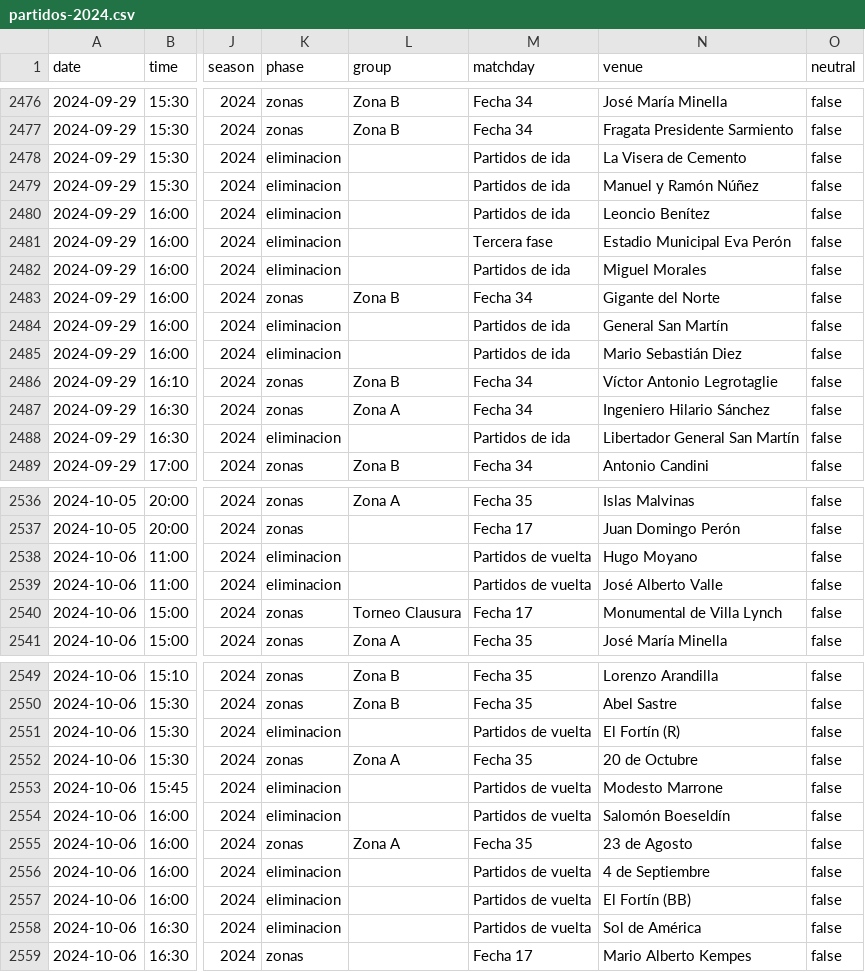
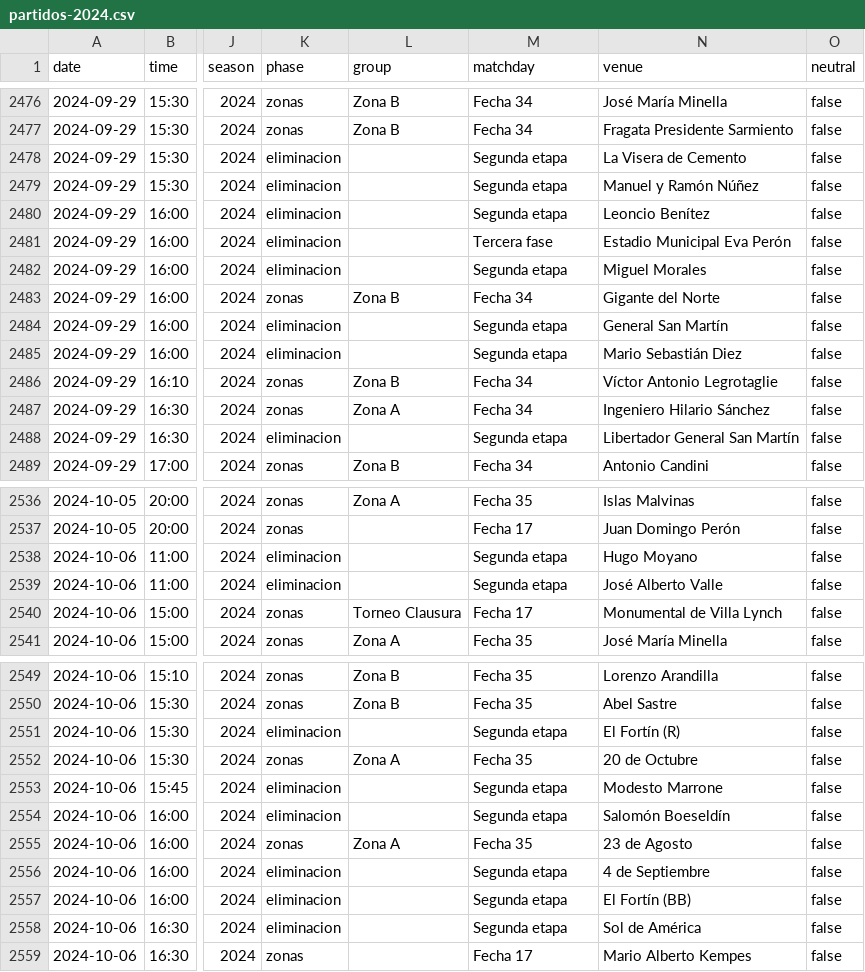
Before and after one commit to rhinoah/futbol-argentino-data, a CSV file: data/partidos-2024.csv, drawn as a sheet; only a part is shown, gaps mark what is left out; the diff covers the shown part only; the diff names each change by its address in the sheet, - before the commit and + after, or states it on an @@ line.

```diff
--- a/data/partidos-2024.csv
+++ b/data/partidos-2024.csv
-M2478:M2480 (matchday): Partidos de ida
+M2478:M2480 (matchday): Segunda etapa
-M2482 (matchday): Partidos de ida
+M2482 (matchday): Segunda etapa
-M2484:M2485 (matchday): Partidos de ida
+M2484:M2485 (matchday): Segunda etapa
-M2488 (matchday): Partidos de ida
+M2488 (matchday): Segunda etapa
-M2538:M2539 (matchday): Partidos de vuelta
+M2538:M2539 (matchday): Segunda etapa
-M2551 (matchday): Partidos de vuelta
+M2551 (matchday): Segunda etapa
-M2553:M2554 (matchday): Partidos de vuelta
+M2553:M2554 (matchday): Segunda etapa
-M2556:M2558 (matchday): Partidos de vuelta
+M2556:M2558 (matchday): Segunda etapa
```
Also changed, not shown: 41 edited cells elsewhere in this file, data/partidos-2013.csv, data/partidos-2015.csv, 16 other files.
